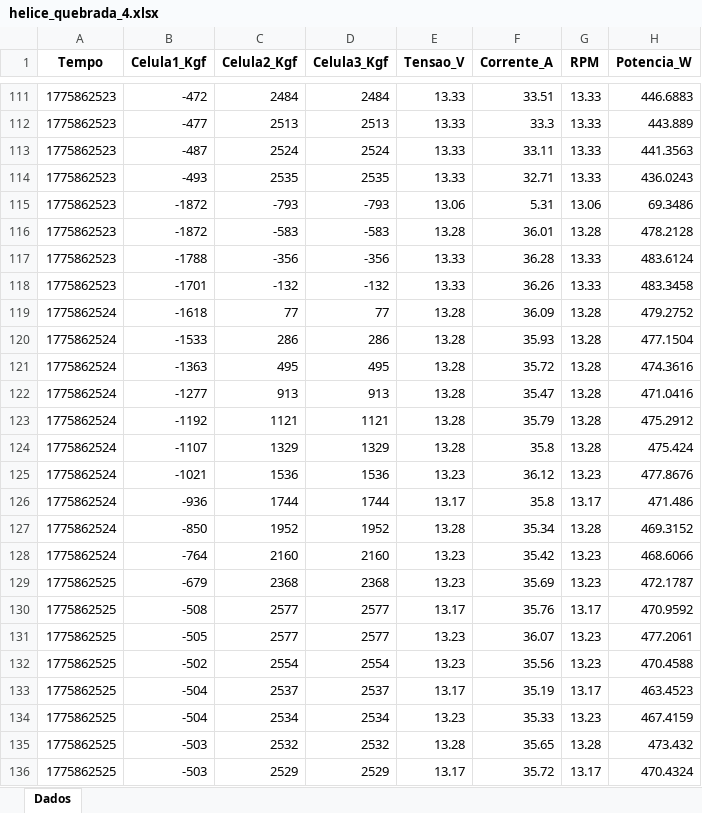
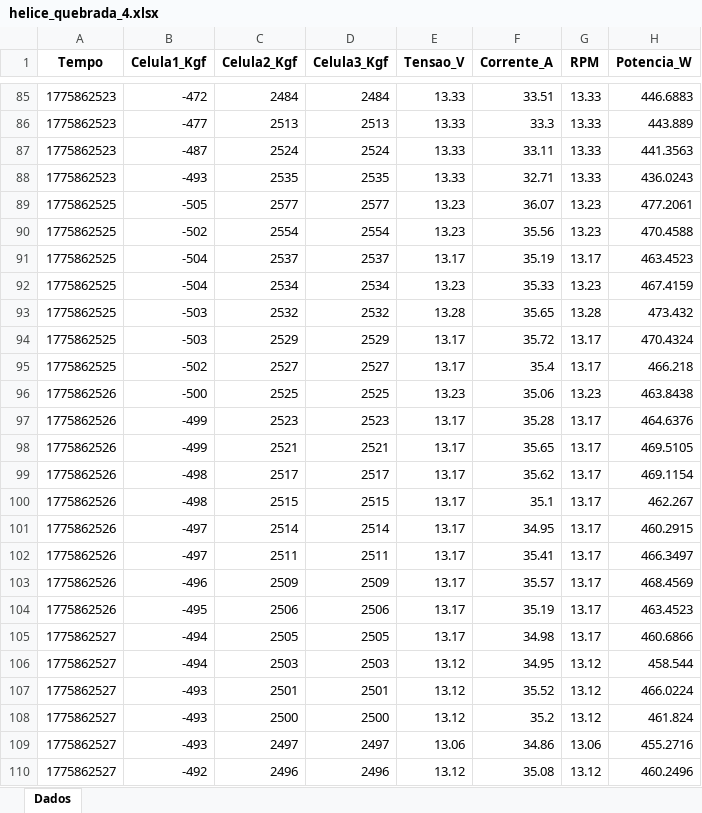
Before and after one commit to vitorvespoli/MachineLearning_Trabalho1, an Excel workbook: dados_coletados/helice_quebrada/helice_quebrada_4.xlsx, sheet Dados, drawn as a sheet; only a part is shown, gaps mark what is left out; the shorter side is filled out with more unchanged rows; values as stored, in another font and other column widths than the file's, no borders; charts and pictures not drawn; the diff covers the shown part only; the diff names each change by its address in the sheet, - before the commit and + after, or states it on an @@ line.

Commit message:
Add files via upload
Adicionei pasta de dados para tratamento, que é utilizada pelo código do hugo

```diff
--- a/dados_coletados/helice_quebrada/helice_quebrada_4.xlsx (sheet Dados)
+++ b/dados_coletados/helice_quebrada/helice_quebrada_4.xlsx (sheet Dados)
-row 115: 1775862523 | -1872 | -793 | -793 | 13.06 | 5.31 | 13.06 | 69.3486
-row 116: 1775862523 | -1872 | -583 | -583 | 13.28 | 36.01 | 13.28 | 478.2128
-row 117: 1775862523 | -1788 | -356 | -356 | 13.33 | 36.28 | 13.33 | 483.6124
-row 118: 1775862523 | -1701 | -132 | -132 | 13.33 | 36.26 | 13.33 | 483.3458
-row 119: 1775862524 | -1618 | 77 | 77 | 13.28 | 36.09 | 13.28 | 479.2752
-row 120: 1775862524 | -1533 | 286 | 286 | 13.28 | 35.93 | 13.28 | 477.1504
-row 121: 1775862524 | -1363 | 495 | 495 | 13.28 | 35.72 | 13.28 | 474.3616
-row 122: 1775862524 | -1277 | 913 | 913 | 13.28 | 35.47 | 13.28 | 471.0416
-row 123: 1775862524 | -1192 | 1121 | 1121 | 13.28 | 35.79 | 13.28 | 475.2912
-row 124: 1775862524 | -1107 | 1329 | 1329 | 13.28 | 35.8 | 13.28 | 475.424
-row 125: 1775862524 | -1021 | 1536 | 1536 | 13.23 | 36.12 | 13.23 | 477.8676
-row 126: 1775862524 | -936 | 1744 | 1744 | 13.17 | 35.8 | 13.17 | 471.486
-row 127: 1775862524 | -850 | 1952 | 1952 | 13.28 | 35.34 | 13.28 | 469.3152
-row 128: 1775862524 | -764 | 2160 | 2160 | 13.23 | 35.42 | 13.23 | 468.6066
-row 129: 1775862525 | -679 | 2368 | 2368 | 13.23 | 35.69 | 13.23 | 472.1787
-row 130: 1775862525 | -508 | 2577 | 2577 | 13.17 | 35.76 | 13.17 | 470.9592
```
Also changed, not shown: 65 removed rows elsewhere in this sheet, charts or pictures, dados_coletados/normal/primeiroteste_helicenormal.xlsx, 2 other files.
